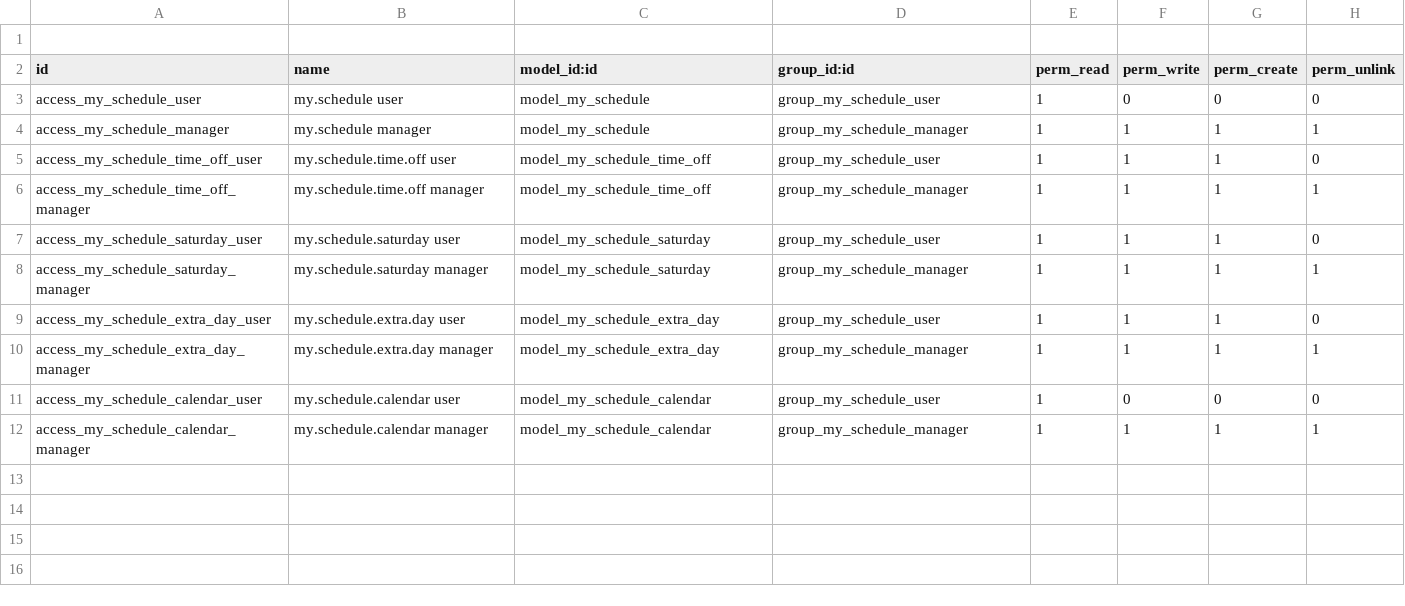
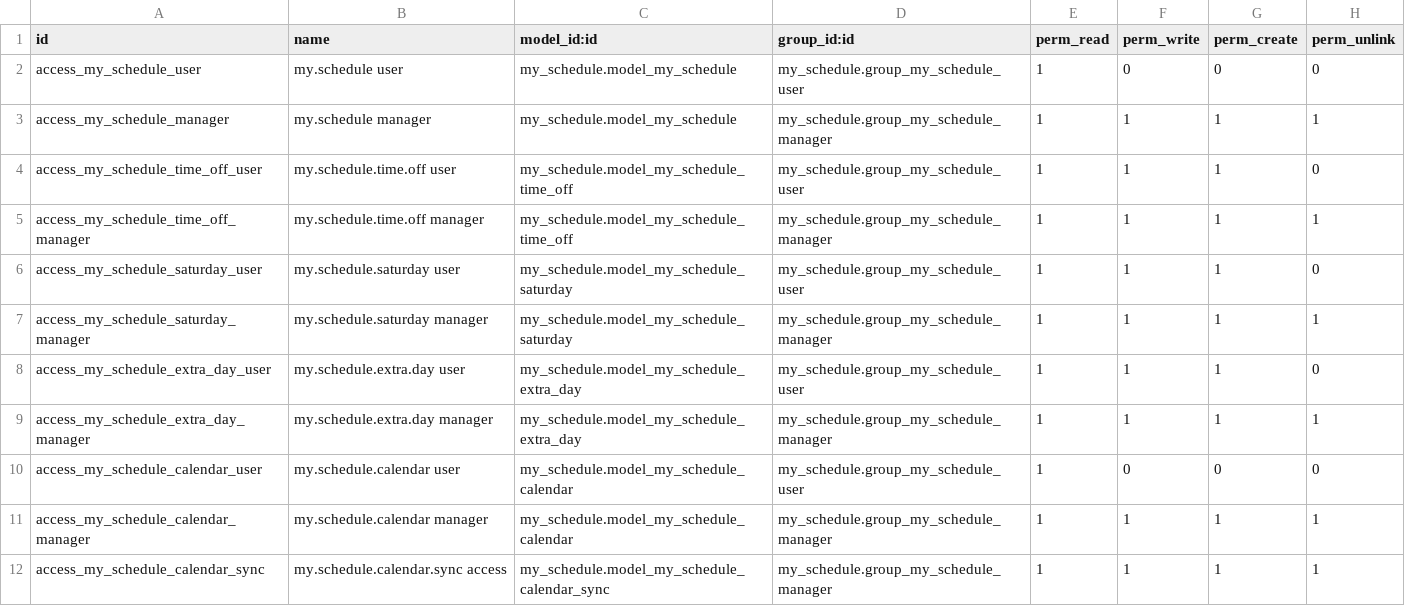
Before and after one commit to glenwoodgreencastle/my_schedule, a CSV file: my_schedule/security/ir.model.access.csv, drawn as a sheet.

Commit message:
Update ir.model.access.csv

```diff
--- a/my_schedule/security/ir.model.access.csv
+++ b/my_schedule/security/ir.model.access.csv
@@ -1,12 +1,12 @@
-
 id,name,model_id:id,group_id:id,perm_read,perm_write,perm_create,perm_unlink
-access_my_schedule_user,my.schedule user,model_my_schedule,group_my_schedule_user,1,0,0,0
-access_my_schedule_manager,my.schedule manager,model_my_schedule,group_my_schedule_manager,1,1,1,1
-access_my_schedule_time_off_user,my.schedule.time.off user,model_my_schedule_time_off,group_my_schedule_user,1,1,1,0
-access_my_schedule_time_off_manager,my.schedule.time.off manager,model_my_schedule_time_off,group_my_schedule_manager,1,1,1,1
-access_my_schedule_saturday_user,my.schedule.saturday user,model_my_schedule_saturday,group_my_schedule_user,1,1,1,0
-access_my_schedule_saturday_manager,my.schedule.saturday manager,model_my_schedule_saturday,group_my_schedule_manager,1,1,1,1
-access_my_schedule_extra_day_user,my.schedule.extra.day user,model_my_schedule_extra_day,group_my_schedule_user,1,1,1,0
-access_my_schedule_extra_day_manager,my.schedule.extra.day manager,model_my_schedule_extra_day,group_my_schedule_manager,1,1,1,1
-access_my_schedule_calendar_user,my.schedule.calendar user,model_my_schedule_calendar,group_my_schedule_user,1,0,0,0
-access_my_schedule_calendar_manager,my.schedule.calendar manager,model_my_schedule_calendar,group_my_schedule_manager,1,1,1,1
+access_my_schedule_user,my.schedule user,my_schedule.model_my_schedule,my_schedule.group_my_schedule_user,1,0,0,0
+access_my_schedule_manager,my.schedule manager,my_schedule.model_my_schedule,my_schedule.group_my_schedule_manager,1,1,1,1
+access_my_schedule_time_off_user,my.schedule.time.off user,my_schedule.model_my_schedule_time_off,my_schedule.group_my_schedule_user,1,1,1,0
+access_my_schedule_time_off_manager,my.schedule.time.off manager,my_schedule.model_my_schedule_time_off,my_schedule.group_my_schedule_manager,1,1,1,1
+access_my_schedule_saturday_user,my.schedule.saturday user,my_schedule.model_my_schedule_saturday,my_schedule.group_my_schedule_user,1,1,1,0
+access_my_schedule_saturday_manager,my.schedule.saturday manager,my_schedule.model_my_schedule_saturday,my_schedule.group_my_schedule_manager,1,1,1,1
+access_my_schedule_extra_day_user,my.schedule.extra.day user,my_schedule.model_my_schedule_extra_day,my_schedule.group_my_schedule_user,1,1,1,0
+access_my_schedule_extra_day_manager,my.schedule.extra.day manager,my_schedule.model_my_schedule_extra_day,my_schedule.group_my_schedule_manager,1,1,1,1
+access_my_schedule_calendar_user,my.schedule.calendar user,my_schedule.model_my_schedule_calendar,my_schedule.group_my_schedule_user,1,0,0,0
+access_my_schedule_calendar_manager,my.schedule.calendar manager,my_schedule.model_my_schedule_calendar,my_schedule.group_my_schedule_manager,1,1,1,1
+access_my_schedule_calendar_sync,my.schedule.calendar.sync access,my_schedule.model_my_schedule_calendar_sync,my_schedule.group_my_schedule_manager,1,1,1,1
```
